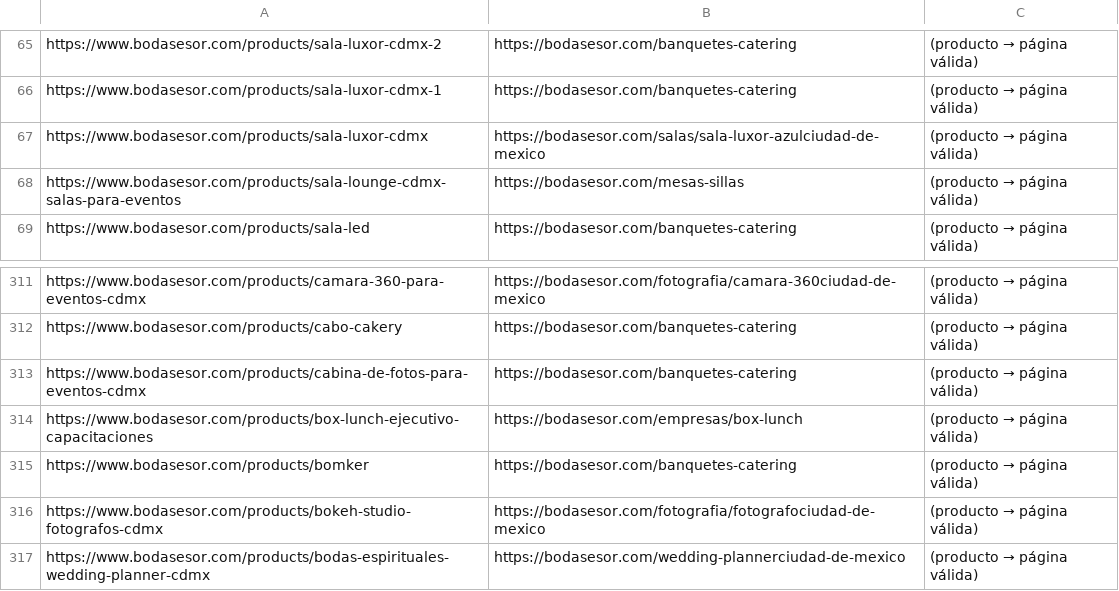
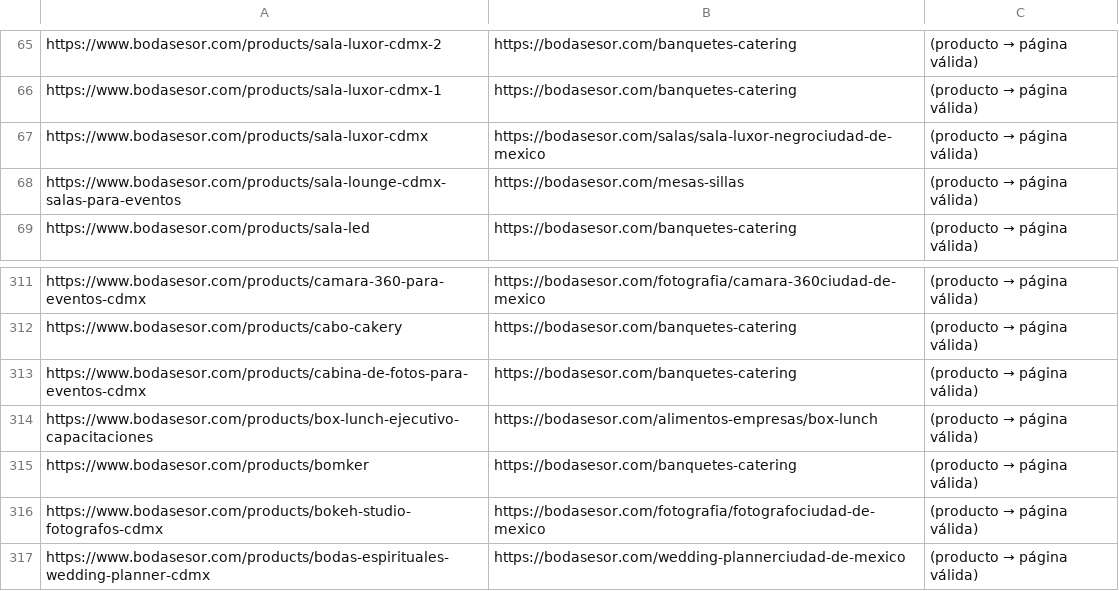
Before and after one commit to bodasesor-rgb/Pagina-Web-Bodasesor, a CSV file: scripts/paginas-bodasesor-actualizado.csv, drawn as a sheet; only a part is shown, gaps mark what is left out; the diff covers the shown part only.

```diff
--- a/scripts/paginas-bodasesor-actualizado.csv
+++ b/scripts/paginas-bodasesor-actualizado.csv
@@ -66,3 +66,3 @@ https://www.bodasesor.com/products/sala-luxor-cdmx-2,https://bodasesor.com/banqu
 https://www.bodasesor.com/products/sala-luxor-cdmx-1,https://bodasesor.com/banquetes-catering,(producto → página válida)
-https://www.bodasesor.com/products/sala-luxor-cdmx,https://bodasesor.com/salas/sala-luxor-azulciudad-de-mexico,(producto → página válida)
+https://www.bodasesor.com/products/sala-luxor-cdmx,https://bodasesor.com/salas/sala-luxor-negrociudad-de-mexico,(producto → página válida)
 https://www.bodasesor.com/products/sala-lounge-cdmx-salas-para-eventos,https://bodasesor.com/mesas-sillas,(producto → página válida)
@@ -313,3 +313,3 @@ https://www.bodasesor.com/products/cabo-cakery,https://bodasesor.com/banquetes-c
 https://www.bodasesor.com/products/cabina-de-fotos-para-eventos-cdmx,https://bodasesor.com/banquetes-catering,(producto → página válida)
-https://www.bodasesor.com/products/box-lunch-ejecutivo-capacitaciones,https://bodasesor.com/empresas/box-lunch,(producto → página válida)
+https://www.bodasesor.com/products/box-lunch-ejecutivo-capacitaciones,https://bodasesor.com/alimentos-empresas/box-lunch,(producto → página válida)
 https://www.bodasesor.com/products/bomker,https://bodasesor.com/banquetes-catering,(producto → página válida)
```
Also changed, not shown: 7 removed rows and 2 edited cells elsewhere in this file, 4 other files.
